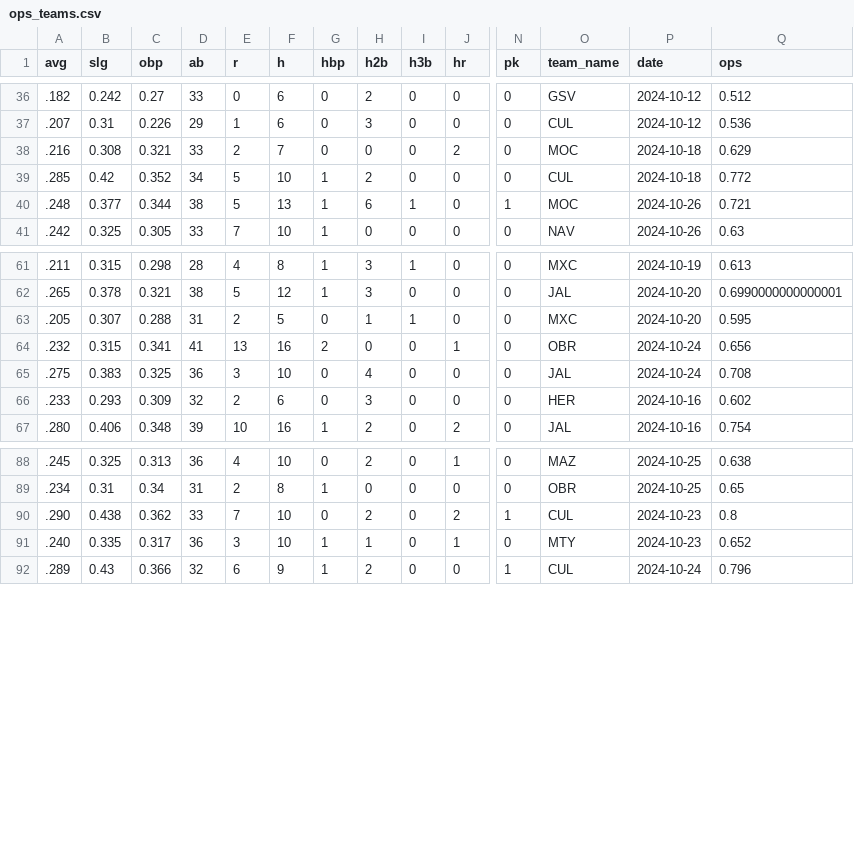
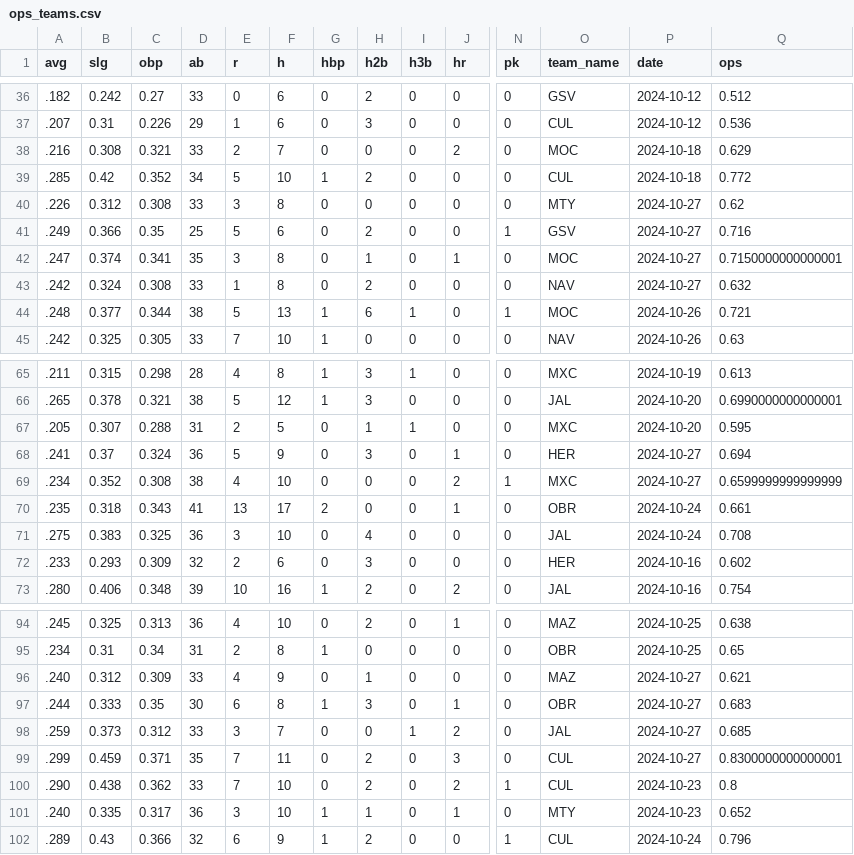
Before and after one commit to franciscojuarezn/lmp-batting-stats, a CSV file: ops_teams.csv, drawn as a sheet; only a part is shown, gaps mark what is left out; addresses are those after the commit; rows hold the shown columns only; the diff names each change by its address in the sheet, - before the commit and + after, or states it on an @@ line.

```diff
--- a/ops_teams.csv
+++ b/ops_teams.csv
+row 40: .226 | 0.312 | 0.308 | 33 | 3 | 8 | 0 | 0 | 0 | 0 | 0 | MTY | 2024-10-27 | 0.62
+row 41: .249 | 0.366 | 0.35 | 25 | 5 | 6 | 0 | 2 | 0 | 0 | 1 | GSV | 2024-10-27 | 0.716
+row 42: .247 | 0.374 | 0.341 | 35 | 3 | 8 | 0 | 1 | 0 | 1 | 0 | MOC | 2024-10-27 | 0.7150000000000001
+row 43: .242 | 0.324 | 0.308 | 33 | 1 | 8 | 0 | 2 | 0 | 0 | 0 | NAV | 2024-10-27 | 0.632
+row 68: .241 | 0.37 | 0.324 | 36 | 5 | 9 | 0 | 3 | 0 | 1 | 0 | HER | 2024-10-27 | 0.694
+row 69: .234 | 0.352 | 0.308 | 38 | 4 | 10 | 0 | 0 | 0 | 2 | 1 | MXC | 2024-10-27 | 0.6599999999999999
-A70 (avg): .232
+A70 (avg): .235
-B70 (slg): 0.315
+B70 (slg): 0.318
-C70 (obp): 0.341
+C70 (obp): 0.343
-F70 (h): 16
+F70 (h): 17
-Q70 (ops): 0.656
+Q70 (ops): 0.661
+row 96: .240 | 0.312 | 0.309 | 33 | 4 | 9 | 0 | 1 | 0 | 0 | 0 | MAZ | 2024-10-27 | 0.621
+row 97: .244 | 0.333 | 0.35 | 30 | 6 | 8 | 1 | 3 | 0 | 1 | 0 | OBR | 2024-10-27 | 0.683
+row 98: .259 | 0.373 | 0.312 | 33 | 3 | 7 | 0 | 0 | 1 | 2 | 0 | JAL | 2024-10-27 | 0.685
+row 99: .299 | 0.459 | 0.371 | 35 | 7 | 11 | 0 | 2 | 0 | 3 | 0 | CUL | 2024-10-27 | 0.8300000000000001
```
Also changed, not shown: stats_data/df_advanced_stats_2024.csv, stats_data/df_standard_stats_2024.csv, 2 other files.
